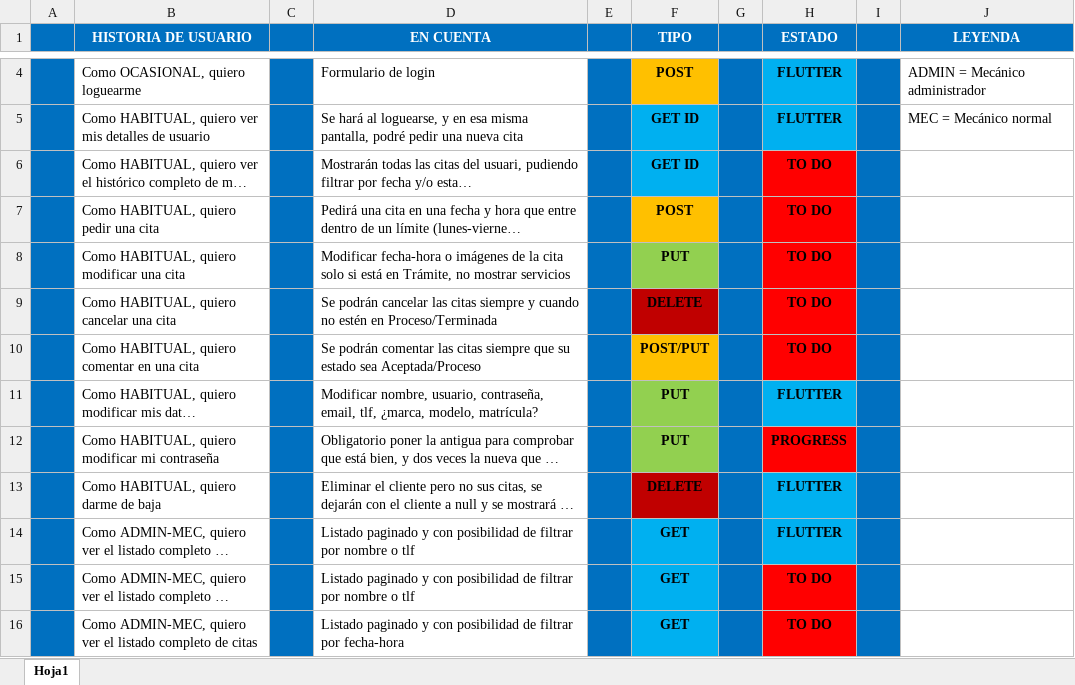
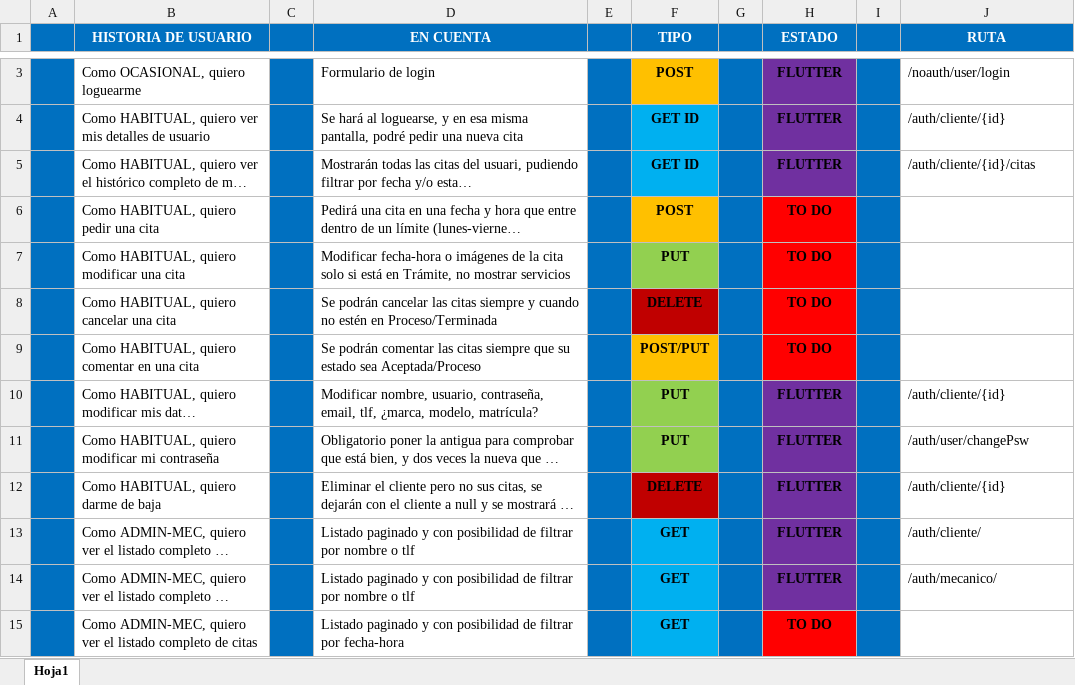
Before and after one commit to PlayerMario/talleres-ruiz, an Excel workbook: docs/documentacion/historias_usuario.xlsx, sheet Hoja1, drawn as a sheet; only a part is shown, gaps mark what is left out; long unchanged cells end in …; values as stored, in another font and other column widths than the file's, no borders; charts and pictures not drawn; addresses are those after the commit; the diff covers the shown part only; the diff names each change by its address in the sheet, - before the commit and + after, or states it on an @@ line.

Commit message:
Nuevas peticiones en cliente y mecánico

```diff
--- a/docs/documentacion/historias_usuario.xlsx (sheet Hoja1)
+++ b/docs/documentacion/historias_usuario.xlsx (sheet Hoja1)
-J1: LEYENDA
+J1: RUTA
-H3:H4 fill: #00B0F0
+H3:H4 fill: #7030A0
-J3 (RUTA): ADMIN = Mecánico administrador
+J3 (RUTA): /noauth/user/login
-J4 (RUTA): MEC = Mecánico normal
+J4 (RUTA): /auth/cliente/{id}
-H5 (ESTADO): TO DO
+H5 (ESTADO): FLUTTER
-H5 fill: #FF0000
+H5 fill: #7030A0
-J5 (RUTA): (empty)
+J5 (RUTA): /auth/cliente/{id}/citas
-H10 fill: #00B0F0
+H10 fill: #7030A0
-J10 (RUTA): (empty)
+J10 (RUTA): /auth/cliente/{id}
-H11 (ESTADO): PROGRESS
+H11 (ESTADO): FLUTTER
-H11 fill: #FF0000
+H11 fill: #7030A0
-J11 (RUTA): (empty)
+J11 (RUTA): /auth/user/changePsw
-H12:H13 fill: #00B0F0
+H12:H13 fill: #7030A0
-J12 (RUTA): (empty)
+J12 (RUTA): /auth/cliente/{id}
-J13 (RUTA): (empty)
+J13 (RUTA): /auth/cliente/
-H14 (ESTADO): TO DO
+H14 (ESTADO): FLUTTER
-H14 fill: #FF0000
+H14 fill: #7030A0
-J14 (RUTA): (empty)
+J14 (RUTA): /auth/mecanico/
```
Also changed, not shown: 1 added row, 3 removed rows, 12 edited cells and cell formats elsewhere in this sheet, charts or pictures, 37 other files.
